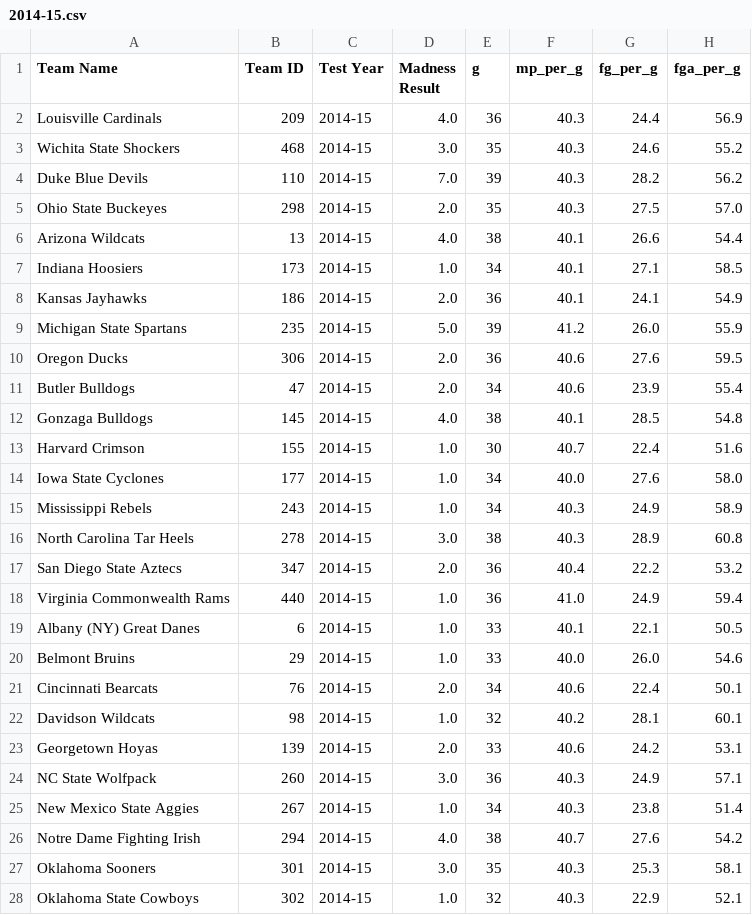
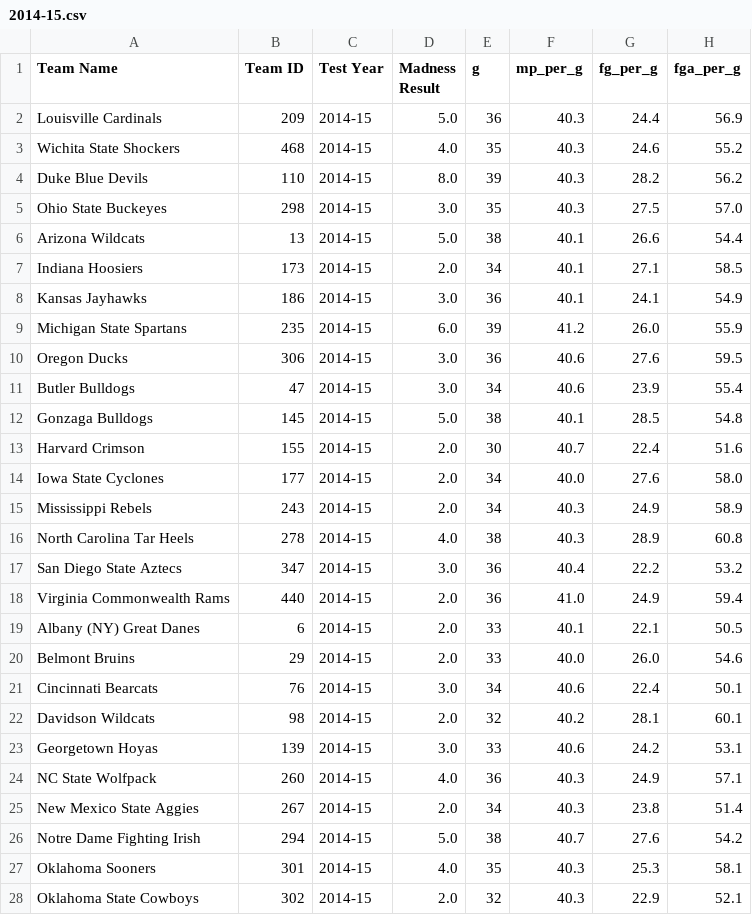
Before and after one commit to wmauz677/MarchMadness2023, a CSV file: Data/Madness/2014-15.csv, drawn as a sheet; only a part is shown; the diff covers the shown part only; the diff names each change by its address in the sheet, - before the commit and + after, or states it on an @@ line.

```diff
--- a/Data/Madness/2014-15.csv
+++ b/Data/Madness/2014-15.csv
-D2 (Madness Result): 4.0
+D2 (Madness Result): 5.0
-D3 (Madness Result): 3.0
+D3 (Madness Result): 4.0
-D4 (Madness Result): 7.0
+D4 (Madness Result): 8.0
-D5 (Madness Result): 2.0
+D5 (Madness Result): 3.0
-D6 (Madness Result): 4.0
+D6 (Madness Result): 5.0
-D7 (Madness Result): 1.0
+D7 (Madness Result): 2.0
-D8 (Madness Result): 2.0
+D8 (Madness Result): 3.0
-D9 (Madness Result): 5.0
+D9 (Madness Result): 6.0
-D10:D11 (Madness Result): 2.0
+D10:D11 (Madness Result): 3.0
-D12 (Madness Result): 4.0
+D12 (Madness Result): 5.0
-D13:D15 (Madness Result): 1.0
+D13:D15 (Madness Result): 2.0
-D16 (Madness Result): 3.0
+D16 (Madness Result): 4.0
-D17 (Madness Result): 2.0
+D17 (Madness Result): 3.0
-D18:D20 (Madness Result): 1.0
+D18:D20 (Madness Result): 2.0
-D21 (Madness Result): 2.0
+D21 (Madness Result): 3.0
-D22 (Madness Result): 1.0
+D22 (Madness Result): 2.0
-D23 (Madness Result): 2.0
+D23 (Madness Result): 3.0
-D24 (Madness Result): 3.0
+D24 (Madness Result): 4.0
-D25 (Madness Result): 1.0
+D25 (Madness Result): 2.0
-D26 (Madness Result): 4.0
+D26 (Madness Result): 5.0
-D27 (Madness Result): 3.0
+D27 (Madness Result): 4.0
-D28 (Madness Result): 1.0
+D28 (Madness Result): 2.0
```
Also changed, not shown: 41 edited cells elsewhere in this file, Data/Madness/2012-13.csv, Data/Madness/2013-14.csv, 19 other files.
